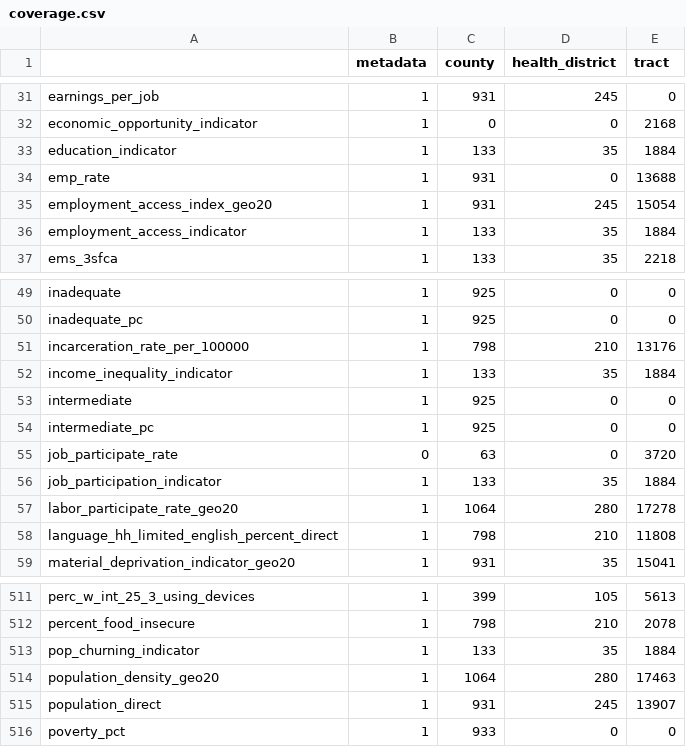
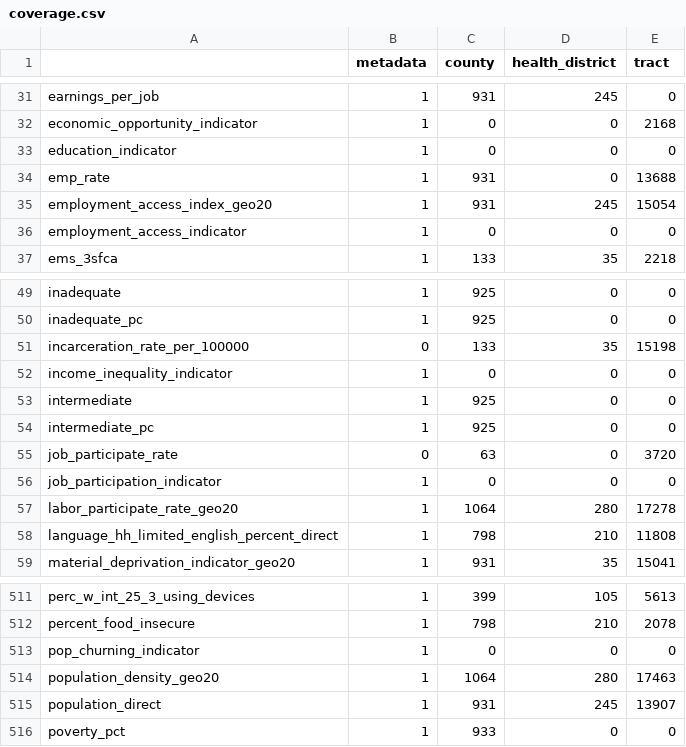
Before and after one commit to uva-bi-sdad/vdh_rural_health_site, a CSV file: docs/data/coverage.csv, drawn as a sheet; only a part is shown, gaps mark what is left out.

```diff
--- a/docs/data/coverage.csv
+++ b/docs/data/coverage.csv
@@ -32,6 +32,6 @@
 "economic_opportunity_indicator",1,0,0,2168
-"education_indicator",1,133,35,1884
+"education_indicator",1,0,0,0
 "emp_rate",1,931,0,13688
 "employment_access_index_geo20",1,931,245,15054
-"employment_access_indicator",1,133,35,1884
+"employment_access_indicator",1,0,0,0
 "ems_3sfca",1,133,35,2218
@@ -50,4 +50,4 @@
 "inadequate_pc",1,925,0,0
-"incarceration_rate_per_100000",1,798,210,13176
-"income_inequality_indicator",1,133,35,1884
+"incarceration_rate_per_100000",0,133,35,15198
+"income_inequality_indicator",1,0,0,0
 "intermediate",1,925,0,0
@@ -55,3 +55,3 @@
 "job_participate_rate",0,63,0,3720
-"job_participation_indicator",1,133,35,1884
+"job_participation_indicator",1,0,0,0
 "labor_participate_rate_geo20",1,1064,280,17278
@@ -512,3 +512,3 @@
 "percent_food_insecure",1,798,210,2078
-"pop_churning_indicator",1,133,35,1884
+"pop_churning_indicator",1,0,0,0
 "population_density_geo20",1,1064,280,17463
```
Also changed, not shown: 9 other files.
